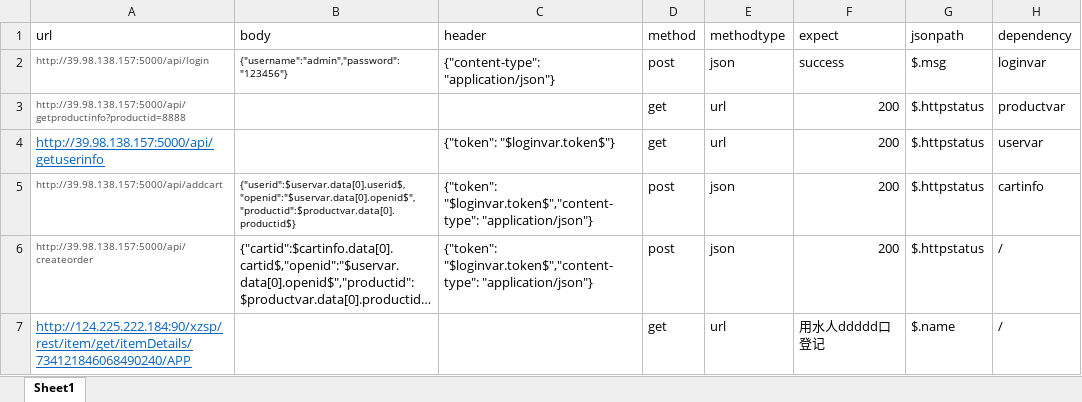
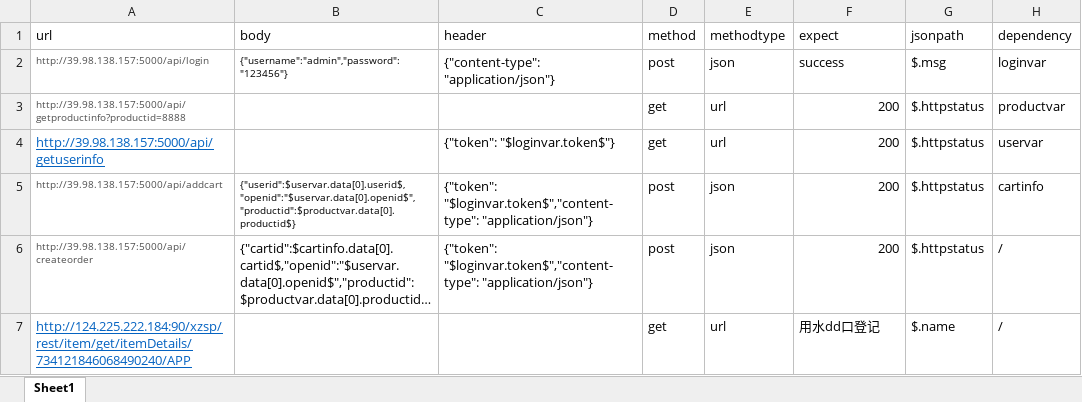
Before and after one commit to wangyingjie77700/work, an Excel workbook: jiekou/case1.xlsx, sheet Sheet1, drawn as a sheet; long unchanged cells end in …; values as stored, in another font and other column widths than the file's, no borders; the diff names each change by its address in the sheet, - before the commit and + after, or states it on an @@ line.

Commit message:
修改excel用例

```diff
--- a/jiekou/case1.xlsx (sheet Sheet1)
+++ b/jiekou/case1.xlsx (sheet Sheet1)
-F7 (expect): 用水人ddddd口登记
+F7 (expect): 用水dd口登记
```
